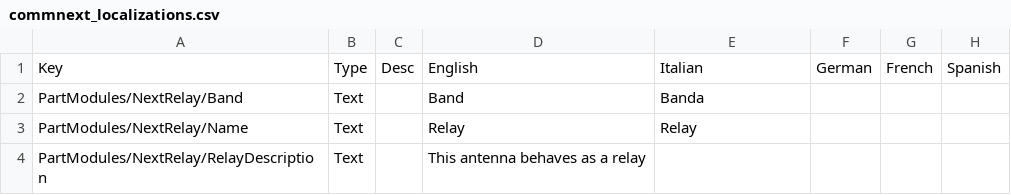
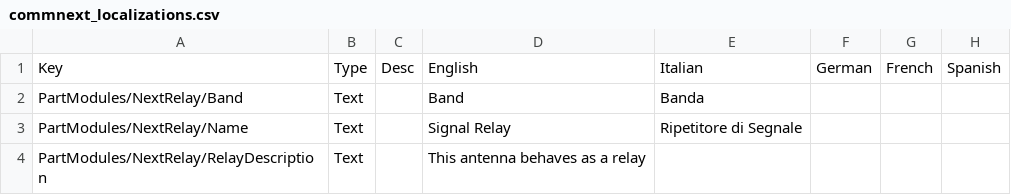
Before and after one commit to Kerbalight/CommNext, a CSV file: plugin_template/localizations/commnext_localizations.csv, drawn as a sheet; only a part is shown; the diff names each change by its address in the sheet, - before the commit and + after, or states it on an @@ line.

```diff
--- a/plugin_template/localizations/commnext_localizations.csv
+++ b/plugin_template/localizations/commnext_localizations.csv
-D3: Relay
+D3: Signal Relay
-E3: Relay
+E3: Ripetitore di Segnale
```
Also changed, not shown: 6 other files.
